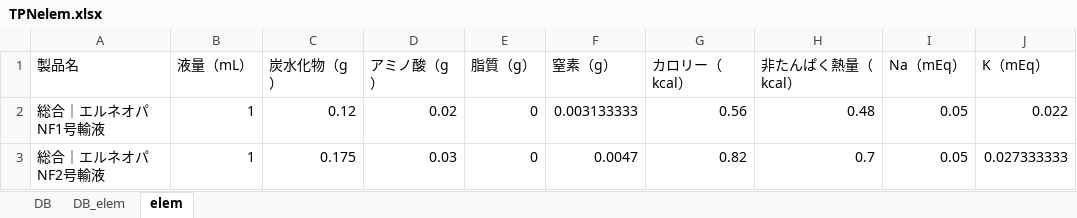
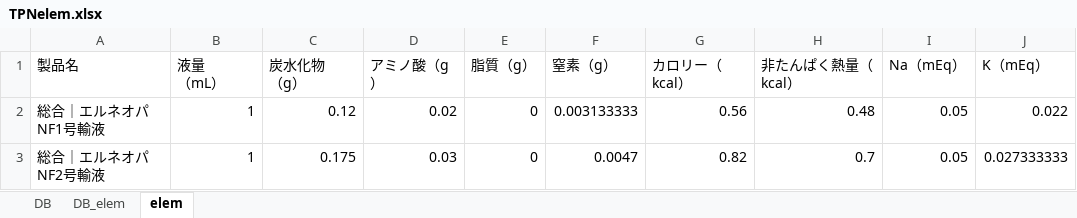
Before and after one commit to Ajdididi/nutrition_test, an Excel workbook: TPNelem.xlsx, sheet elem, drawn as a sheet; only a part is shown; values as stored, in another font and other column widths than the file's, no borders; ↵ is a line break in a cell; the diff names each change by its address in the sheet, - before the commit and + after, or states it on an @@ line.

```diff
--- a/TPNelem.xlsx (sheet elem)
+++ b/TPNelem.xlsx (sheet elem)
-B1: 液量（mL）
+B1: 液量 ↵ （mL）
-C1: 炭水化物（g）
+C1: 炭水化物 ↵ （g）
```
Also changed, not shown: sheet DB_elem.
